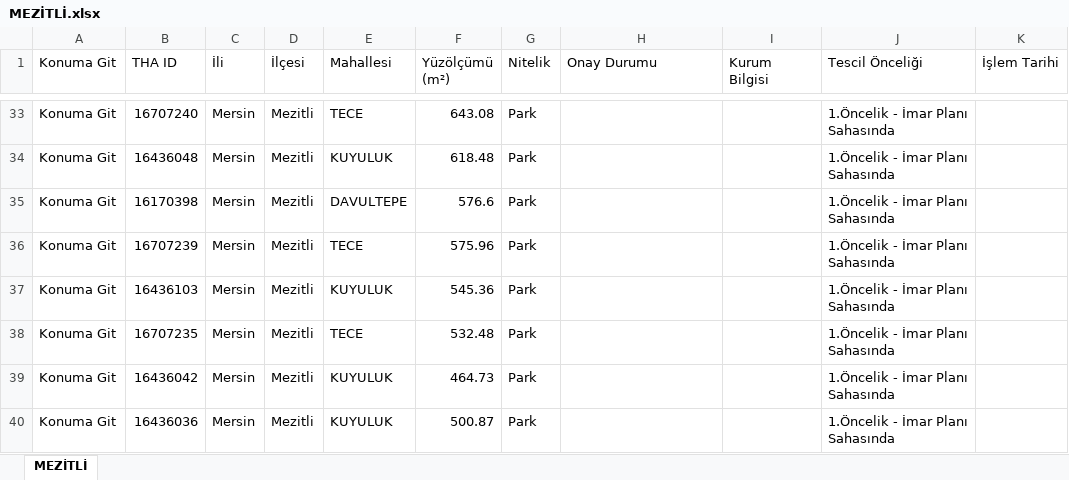
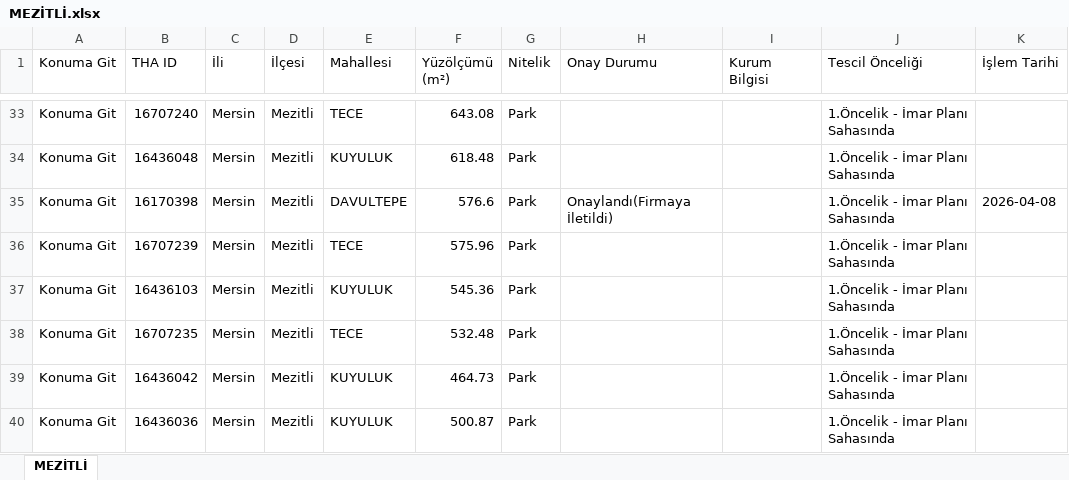
Before and after one commit to gokhangeo/thatakip, an Excel workbook: MEZİTLİ.xlsx, sheet MEZİTLİ, drawn as a sheet; only a part is shown, gaps mark what is left out; values as stored, in another font and other column widths than the file's, no borders; the diff names each change by its address in the sheet, - before the commit and + after, or states it on an @@ line.

Commit message:
THA Update: MEZİTLİ

```diff
--- a/MEZİTLİ.xlsx (sheet MEZİTLİ)
+++ b/MEZİTLİ.xlsx (sheet MEZİTLİ)
-H35 (Onay Durumu): (empty)
+H35 (Onay Durumu): Onaylandı(Firmaya İletildi)
-K35 (İşlem Tarihi): (empty)
+K35 (İşlem Tarihi): 2026-04-08
```
